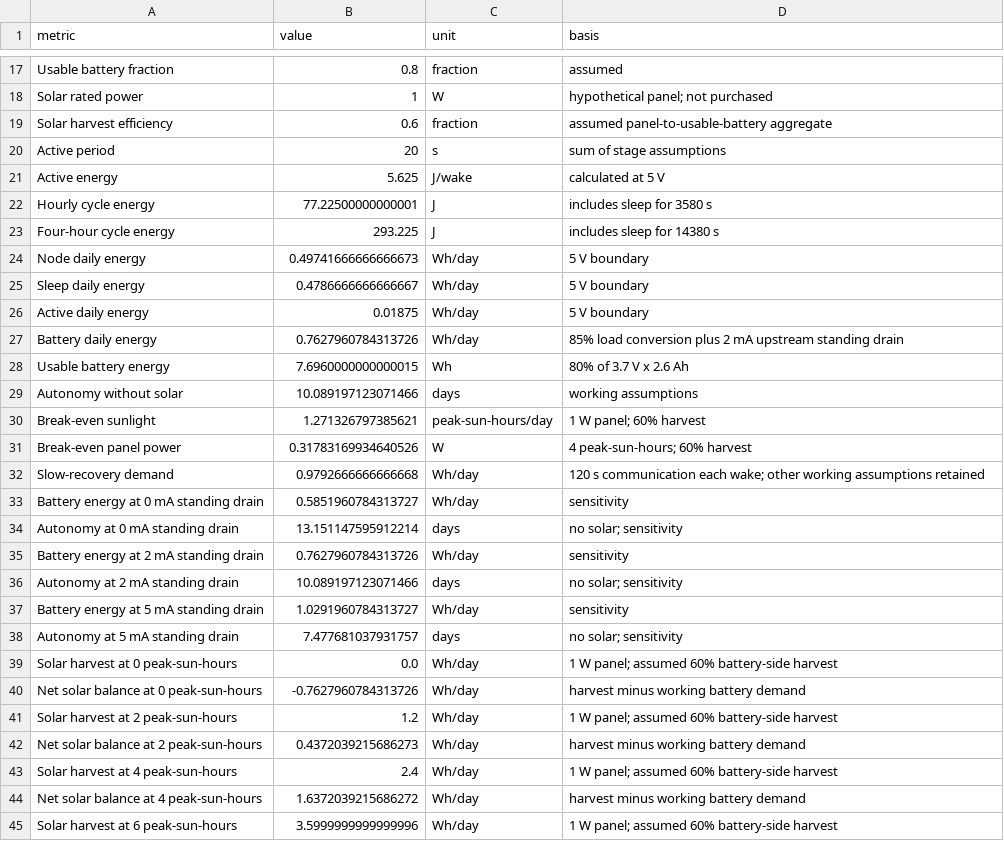
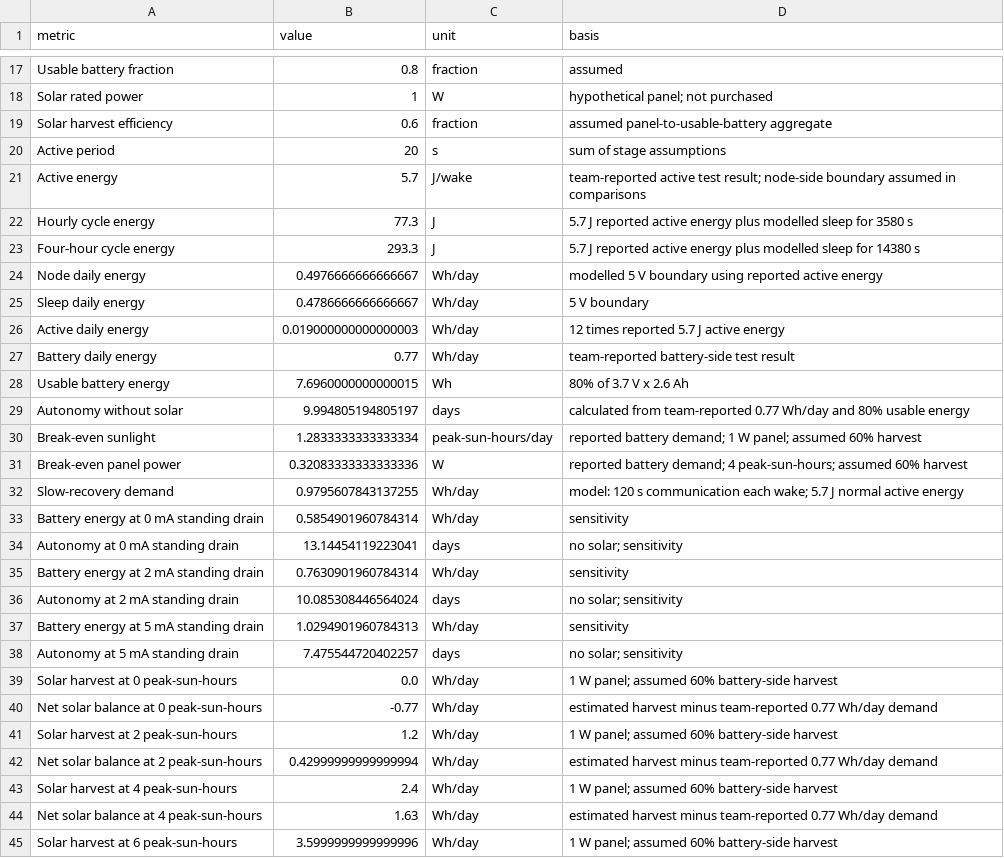
Before and after one commit to Battikhah/senior-design-report, a CSV file: data/power/estimated_energy_budget.csv, drawn as a sheet; only a part is shown, gaps mark what is left out; the diff covers the shown part only.

Commit message:
docs: add tested energy and custom board runtime estimates

```diff
--- a/data/power/estimated_energy_budget.csv
+++ b/data/power/estimated_energy_budget.csv
@@ -20,26 +20,26 @@ Solar harvest efficiency,0.6,fraction,assumed panel-to-usable-battery aggregate
 Active period,20,s,sum of stage assumptions
-Active energy,5.625,J/wake,calculated at 5 V
-Hourly cycle energy,77.22500000000001,J,includes sleep for 3580 s
-Four-hour cycle energy,293.225,J,includes sleep for 14380 s
-Node daily energy,0.49741666666666673,Wh/day,5 V boundary
+Active energy,5.7,J/wake,team-reported active test result; node-side boundary assumed in comparisons
+Hourly cycle energy,77.3,J,5.7 J reported active energy plus modelled sleep for 3580 s
+Four-hour cycle energy,293.3,J,5.7 J reported active energy plus modelled sleep for 14380 s
+Node daily energy,0.4976666666666667,Wh/day,modelled 5 V boundary using reported active energy
 Sleep daily energy,0.4786666666666667,Wh/day,5 V boundary
-Active daily energy,0.01875,Wh/day,5 V boundary
-Battery daily energy,0.7627960784313726,Wh/day,85% load conversion plus 2 mA upstream standing drain
+Active daily energy,0.019000000000000003,Wh/day,12 times reported 5.7 J active energy
+Battery daily energy,0.77,Wh/day,team-reported battery-side test result
 Usable battery energy,7.6960000000000015,Wh,80% of 3.7 V x 2.6 Ah
-Autonomy without solar,10.089197123071466,days,working assumptions
-Break-even sunlight,1.271326797385621,peak-sun-hours/day,1 W panel; 60% harvest
-Break-even panel power,0.31783169934640526,W,4 peak-sun-hours; 60% harvest
-Slow-recovery demand,0.9792666666666668,Wh/day,120 s communication each wake; other working assumptions retained
-Battery energy at 0 mA standing drain,0.5851960784313727,Wh/day,sensitivity
-Autonomy at 0 mA standing drain,13.151147595912214,days,no solar; sensitivity
-Battery energy at 2 mA standing drain,0.7627960784313726,Wh/day,sensitivity
-Autonomy at 2 mA standing drain,10.089197123071466,days,no solar; sensitivity
-Battery energy at 5 mA standing drain,1.0291960784313727,Wh/day,sensitivity
-Autonomy at 5 mA standing drain,7.477681037931757,days,no solar; sensitivity
+Autonomy without solar,9.994805194805197,days,calculated from team-reported 0.77 Wh/day and 80% usable energy
+Break-even sunlight,1.2833333333333334,peak-sun-hours/day,reported battery demand; 1 W panel; assumed 60% harvest
+Break-even panel power,0.32083333333333336,W,reported battery demand; 4 peak-sun-hours; assumed 60% harvest
+Slow-recovery demand,0.9795607843137255,Wh/day,model: 120 s communication each wake; 5.7 J normal active energy
+Battery energy at 0 mA standing drain,0.5854901960784314,Wh/day,sensitivity
+Autonomy at 0 mA standing drain,13.14454119223041,days,no solar; sensitivity
+Battery energy at 2 mA standing drain,0.7630901960784314,Wh/day,sensitivity
+Autonomy at 2 mA standing drain,10.085308446564024,days,no solar; sensitivity
+Battery energy at 5 mA standing drain,1.0294901960784313,Wh/day,sensitivity
+Autonomy at 5 mA standing drain,7.475544720402257,days,no solar; sensitivity
 Solar harvest at 0 peak-sun-hours,0.0,Wh/day,1 W panel; assumed 60% battery-side harvest
-Net solar balance at 0 peak-sun-hours,-0.7627960784313726,Wh/day,harvest minus working battery demand
+Net solar balance at 0 peak-sun-hours,-0.77,Wh/day,estimated harvest minus team-reported 0.77 Wh/day demand
 Solar harvest at 2 peak-sun-hours,1.2,Wh/day,1 W panel; assumed 60% battery-side harvest
-Net solar balance at 2 peak-sun-hours,0.4372039215686273,Wh/day,harvest minus working battery demand
+Net solar balance at 2 peak-sun-hours,0.42999999999999994,Wh/day,estimated harvest minus team-reported 0.77 Wh/day demand
 Solar harvest at 4 peak-sun-hours,2.4,Wh/day,1 W panel; assumed 60% battery-side harvest
-Net solar balance at 4 peak-sun-hours,1.6372039215686272,Wh/day,harvest minus working battery demand
+Net solar balance at 4 peak-sun-hours,1.63,Wh/day,estimated harvest minus team-reported 0.77 Wh/day demand
 Solar harvest at 6 peak-sun-hours,3.5999999999999996,Wh/day,1 W panel; assumed 60% battery-side harvest
```
Also changed, not shown: 8 added rows and 2 edited cells elsewhere in this file, 9 other files.
